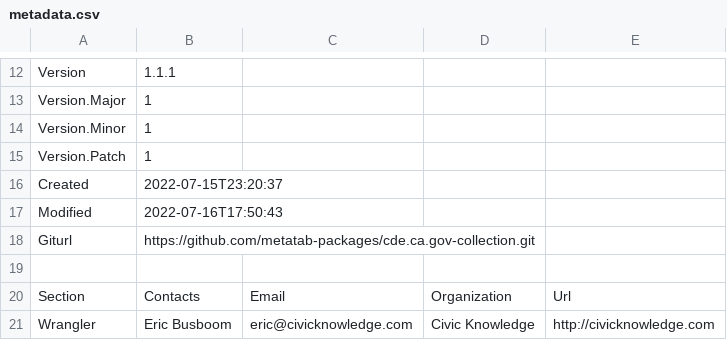
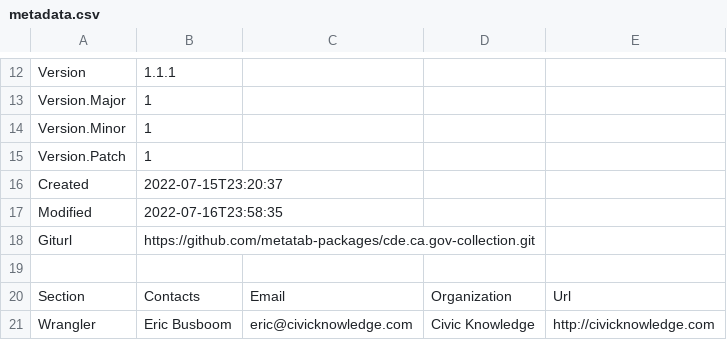
Before and after one commit to metatab-packages/census.gov-school_finance, a CSV file: metadata.csv, drawn as a sheet; only a part is shown, gaps mark what is left out; the diff names each change by its address in the sheet, - before the commit and + after, or states it on an @@ line.

```diff
--- a/metadata.csv
+++ b/metadata.csv
-B17: 2022-07-16T17:50:43
+B17: 2022-07-16T23:58:35
```
